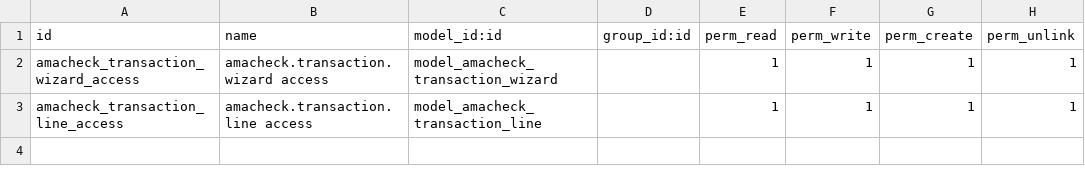
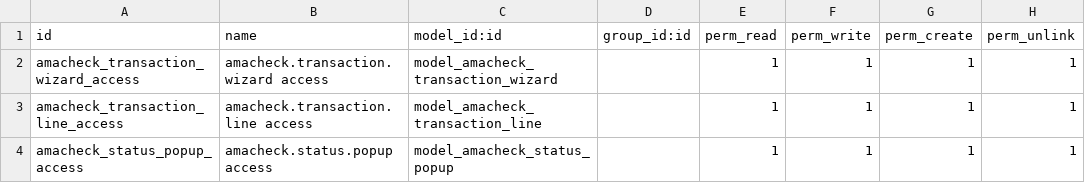
Before and after one commit to amachecks/account_amacheck, a CSV file: security/ir.model.access.csv, drawn as a sheet; the diff names each change by its address in the sheet, - before the commit and + after, or states it on an @@ line.

```diff
--- a/security/ir.model.access.csv
+++ b/security/ir.model.access.csv
+row 4: amacheck_status_popup_access | amacheck.status.popup access | model_amacheck_status_popup |  | 1 | 1 | 1 | 1
```
Also changed, not shown: 4 other files.
